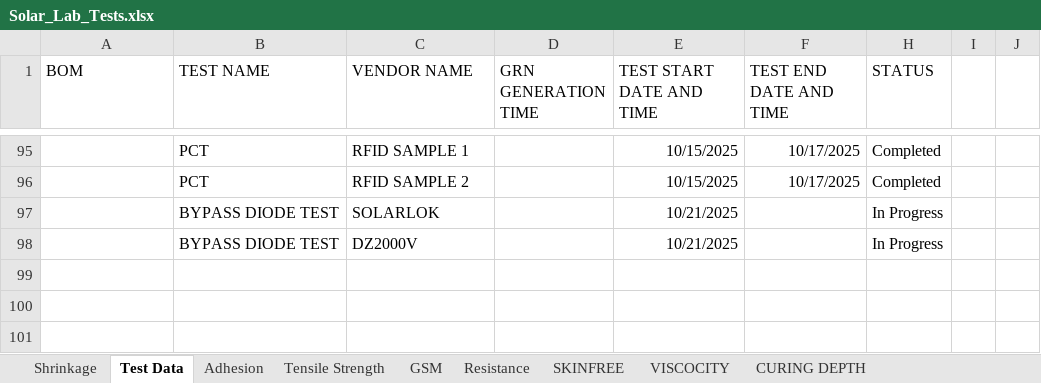
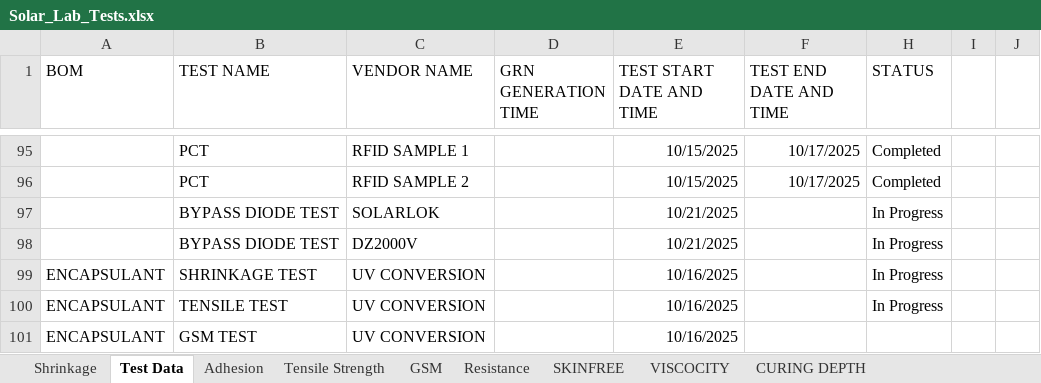
Before and after one commit to naveen221001/rnd-solar-api, an Excel workbook: data/Solar_Lab_Tests.xlsx, sheet Test Data, drawn as a sheet; only a part is shown, gaps mark what is left out; values as stored, in another font and other column widths than the file's, no borders; table styles not drawn; the diff names each change by its address in the sheet, - before the commit and + after, or states it on an @@ line.

```diff
--- a/data/Solar_Lab_Tests.xlsx (sheet Test Data)
+++ b/data/Solar_Lab_Tests.xlsx (sheet Test Data)
+row 99: ENCAPSULANT | SHRINKAGE TEST | UV CONVERSION |  | 10/16/2025 |  | In Progress
+row 100: ENCAPSULANT | TENSILE TEST | UV CONVERSION |  | 10/16/2025 |  | In Progress
+row 101: ENCAPSULANT | GSM TEST | UV CONVERSION |  | 10/16/2025
```
Also changed, not shown: sheet Shrinkage, sheet GSM, data/Chamber_Tests.xlsx, 2 other files.
